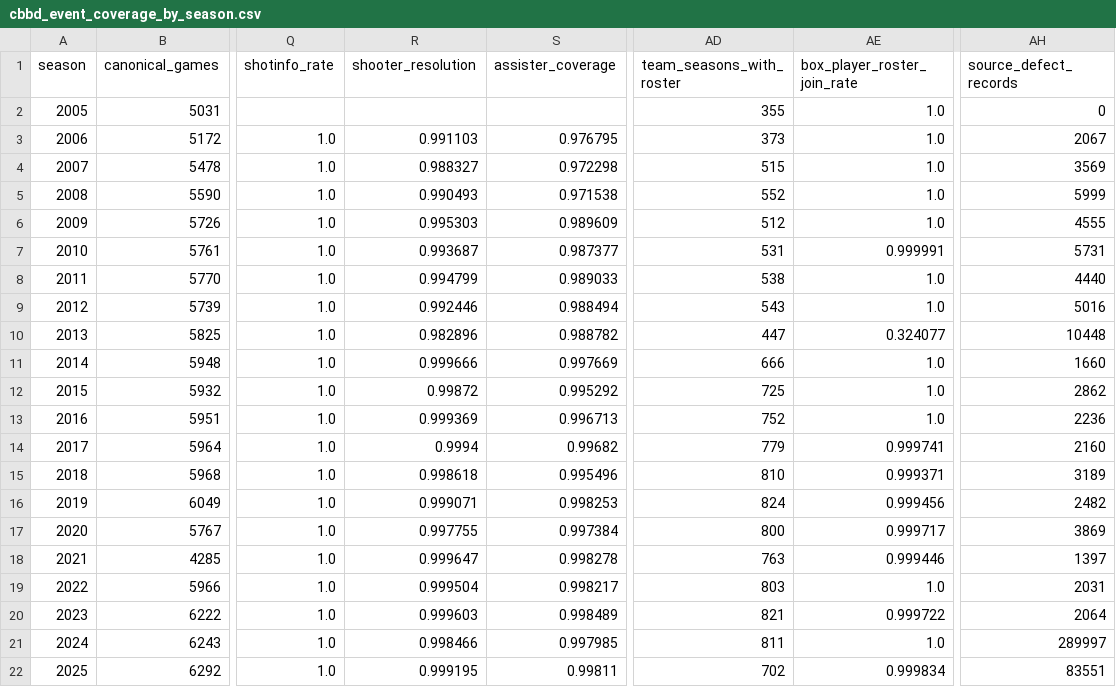
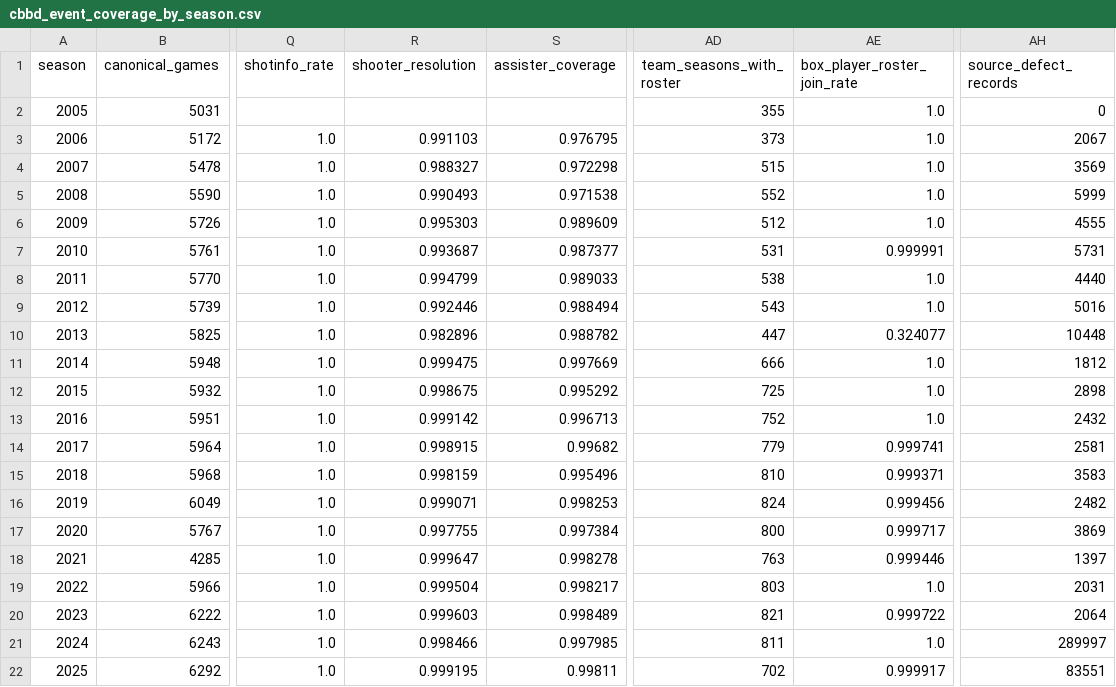
Before and after one commit to Risky-Scout/cbb-originator, a CSV file: data/qa/cbbd_event_coverage_by_season.csv, drawn as a sheet; only a part is shown, gaps mark what is left out; the diff names each change by its address in the sheet, - before the commit and + after, or states it on an @@ line.

```diff
--- a/data/qa/cbbd_event_coverage_by_season.csv
+++ b/data/qa/cbbd_event_coverage_by_season.csv
-R11 (shooter_resolution): 0.999666
+R11 (shooter_resolution): 0.999475
-AH11 (source_defect_records): 1660
+AH11 (source_defect_records): 1812
-R12 (shooter_resolution): 0.99872
+R12 (shooter_resolution): 0.998675
-AH12 (source_defect_records): 2862
+AH12 (source_defect_records): 2898
-R13 (shooter_resolution): 0.999369
+R13 (shooter_resolution): 0.999142
-AH13 (source_defect_records): 2236
+AH13 (source_defect_records): 2432
-R14 (shooter_resolution): 0.9994
+R14 (shooter_resolution): 0.998915
-AH14 (source_defect_records): 2160
+AH14 (source_defect_records): 2581
-R15 (shooter_resolution): 0.998618
+R15 (shooter_resolution): 0.998159
-AH15 (source_defect_records): 3189
+AH15 (source_defect_records): 3583
-AE22 (box_player_roster_join_rate): 0.999834
+AE22 (box_player_roster_join_rate): 0.999917
```
Also changed, not shown: data/qa/cbbd_roster_quality_by_season.csv, data/qa/cbbd_shot_quality_by_season.csv, 41 other files.
